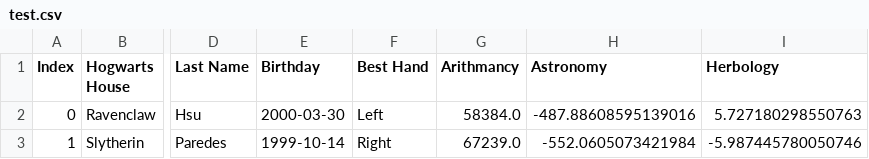
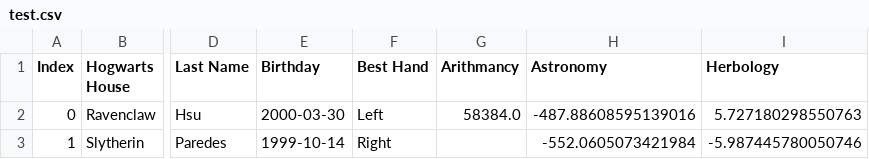
Before and after one commit to cchicote/dslr, a CSV file: datasets/test.csv, drawn as a sheet; only a part is shown, gaps mark what is left out; the diff names each change by its address in the sheet, - before the commit and + after, or states it on an @@ line.

```diff
--- a/datasets/test.csv
+++ b/datasets/test.csv
-G3 (Arithmancy): 67239.0
+G3 (Arithmancy): (empty)
```
Also changed, not shown: 7 other files.
